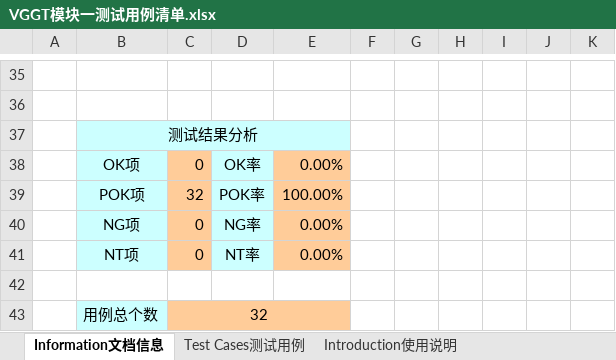
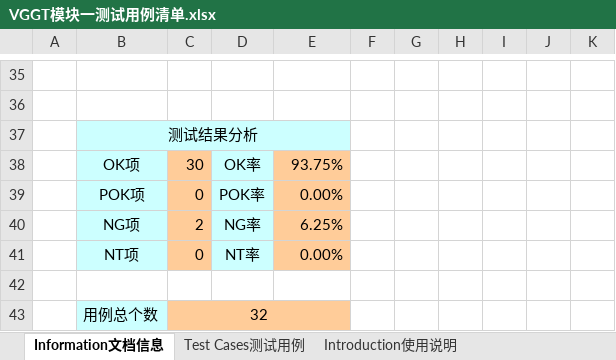
Before and after one commit to xingruliming/Software_testing, an Excel workbook: deliverables/module1/VGGT模块一测试用例清单.xlsx, sheet Information文档信息, drawn as a sheet; only a part is shown, gaps mark what is left out; values as stored, in another font and other column widths than the file's, no borders; charts and pictures not drawn; removed rows and columns are numbered as before the commit, all else as after; the diff names each change by its address in the sheet, - before the commit and + after, or states it on an @@ line.

```diff
--- a/deliverables/module1/VGGT模块一测试用例清单.xlsx (sheet Information文档信息)
+++ b/deliverables/module1/VGGT模块一测试用例清单.xlsx (sheet Information文档信息)
+row 38:  | OK项 | 30 | OK率 | 93.75%
-B39: OK项
+B39: POK项
-D39: OK率
+D39: POK率
-row 39:  | POK项 | 32 | POK率 | 100.00%
-C40: 0
+C40: 2
-E40: 0.00%
+E40: 6.25%
```
Also changed, not shown: sheet Test Cases测试用例, formulas that keep their value, hidden cells, charts or pictures, 17 other files.
